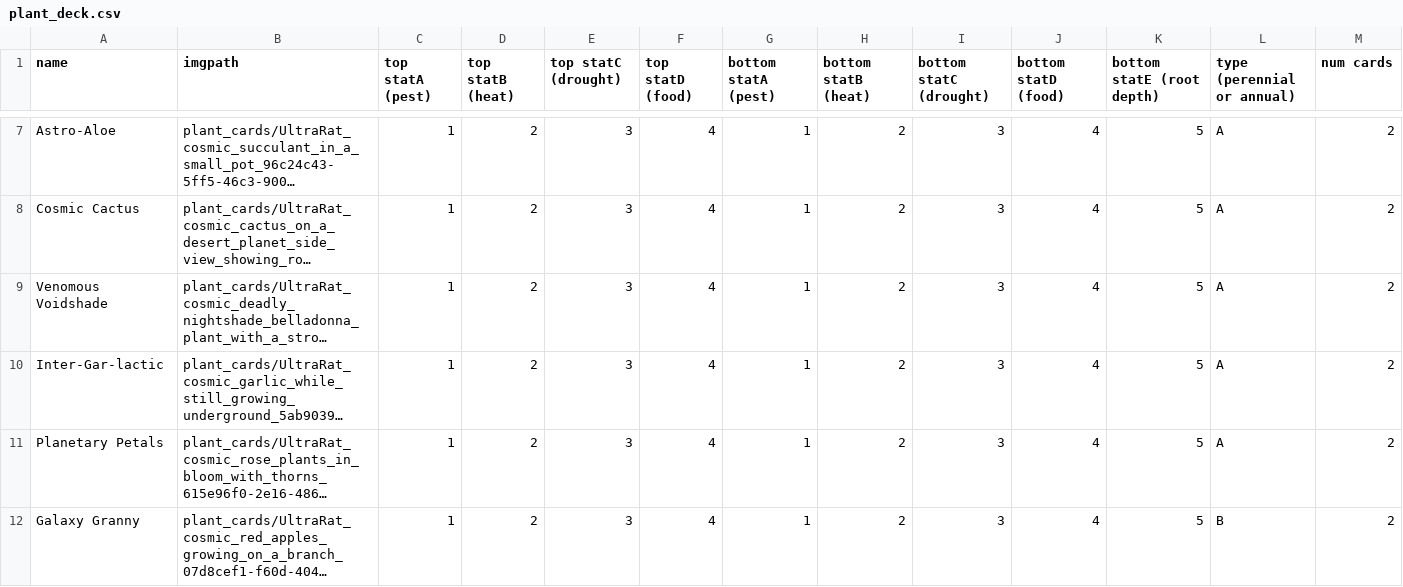
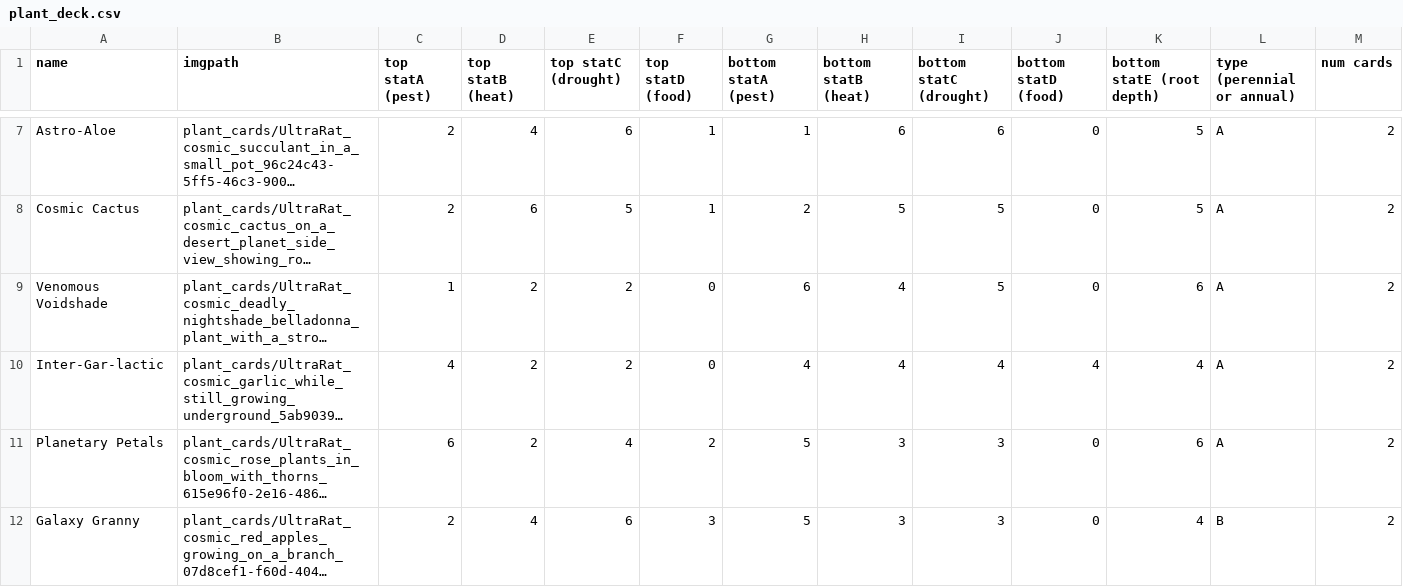
Before and after one commit to MollyJameson/GGJ23-RootGraftingGame, a CSV file: plant_deck.csv, drawn as a sheet; only a part is shown, gaps mark what is left out; long unchanged cells end in …; the diff covers the shown part only; the diff names each change by its address in the sheet, - before the commit and + after, or states it on an @@ line.

Commit message:
first pass on designing stats that  make sense

```diff
--- a/plant_deck.csv
+++ b/plant_deck.csv
-C7:C8 (top statA (pest)): 1
+C7:C8 (top statA (pest)): 2
-D7 (top statB (heat)): 2
+D7 (top statB (heat)): 4
-E7 (top statC (drought)): 3
+E7 (top statC (drought)): 6
-F7:F8 (top statD (food)): 4
+F7:F8 (top statD (food)): 1
-H7 (bottom statB (heat)): 2
+H7 (bottom statB (heat)): 6
-I7 (bottom statC (drought)): 3
+I7 (bottom statC (drought)): 6
-J7:J9 (bottom statD (food)): 4
+J7:J9 (bottom statD (food)): 0
-D8 (top statB (heat)): 2
+D8 (top statB (heat)): 6
-E8 (top statC (drought)): 3
+E8 (top statC (drought)): 5
-G8 (bottom statA (pest)): 1
+G8 (bottom statA (pest)): 2
-H8 (bottom statB (heat)): 2
+H8 (bottom statB (heat)): 5
-I8:I9 (bottom statC (drought)): 3
+I8:I9 (bottom statC (drought)): 5
-E9:E10 (top statC (drought)): 3
+E9:E10 (top statC (drought)): 2
-F9:F10 (top statD (food)): 4
+F9:F10 (top statD (food)): 0
-G9 (bottom statA (pest)): 1
+G9 (bottom statA (pest)): 6
-H9:H10 (bottom statB (heat)): 2
+H9:H10 (bottom statB (heat)): 4
-K9 (bottom statE (root depth)): 5
+K9 (bottom statE (root depth)): 6
-C10 (top statA (pest)): 1
+C10 (top statA (pest)): 4
-G10 (bottom statA (pest)): 1
+G10 (bottom statA (pest)): 4
-I10 (bottom statC (drought)): 3
+I10 (bottom statC (drought)): 4
-K10 (bottom statE (root depth)): 5
+K10 (bottom statE (root depth)): 4
-C11 (top statA (pest)): 1
+C11 (top statA (pest)): 6
-E11 (top statC (drought)): 3
+E11 (top statC (drought)): 4
-F11 (top statD (food)): 4
+F11 (top statD (food)): 2
-G11:G12 (bottom statA (pest)): 1
+G11:G12 (bottom statA (pest)): 5
-H11:H12 (bottom statB (heat)): 2
+H11:H12 (bottom statB (heat)): 3
-J11:J12 (bottom statD (food)): 4
+J11:J12 (bottom statD (food)): 0
-K11 (bottom statE (root depth)): 5
+K11 (bottom statE (root depth)): 6
-C12 (top statA (pest)): 1
+C12 (top statA (pest)): 2
-D12 (top statB (heat)): 2
+D12 (top statB (heat)): 4
-E12 (top statC (drought)): 3
+E12 (top statC (drought)): 6
-F12 (top statD (food)): 4
+F12 (top statD (food)): 3
-K12 (bottom statE (root depth)): 5
+K12 (bottom statE (root depth)): 4
```
Also changed, not shown: 65 edited cells elsewhere in this file, 1 other file.
